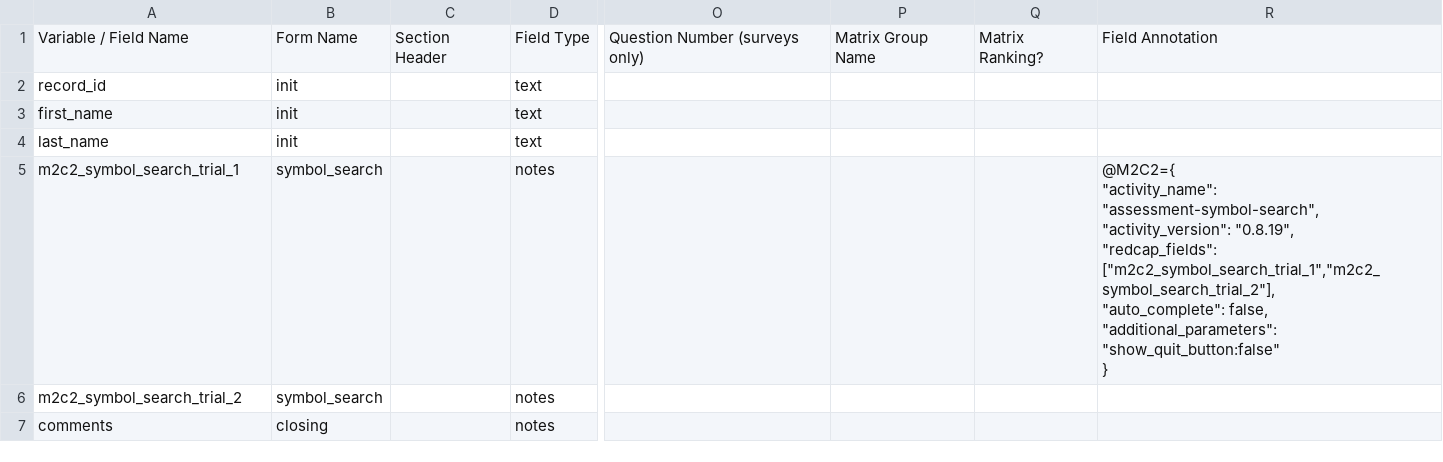
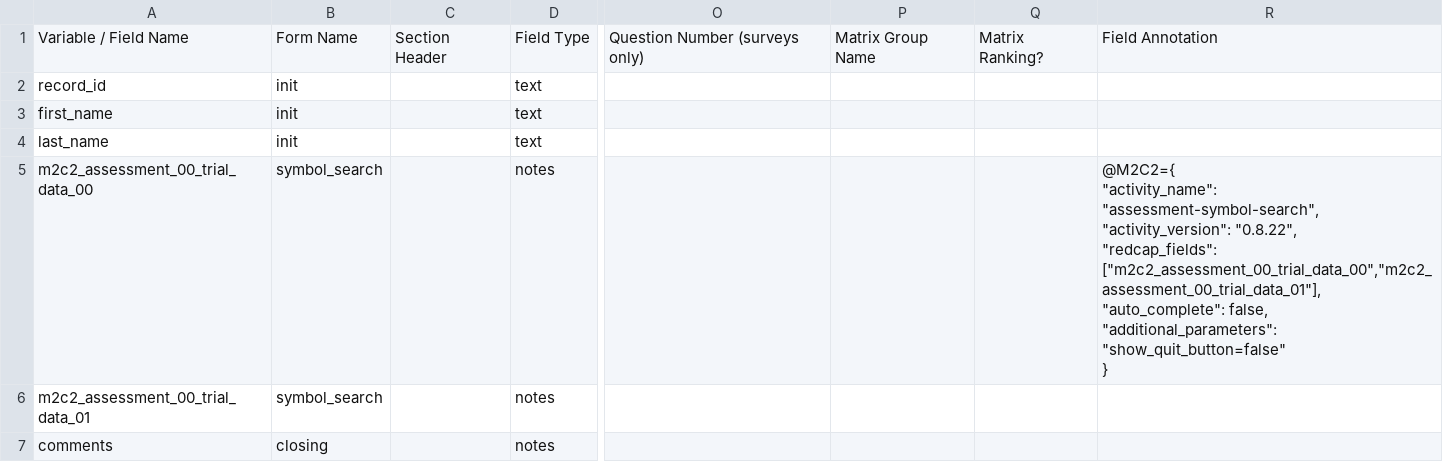
Before and after one commit to stingray2772/redcap-m2c2, a CSV file: examples/sample-data-dictionary.csv, drawn as a sheet; only a part is shown, gaps mark what is left out; ↵ is a line break in a cell; the diff names each change by its address in the sheet, - before the commit and + after, or states it on an @@ line.

Commit message:
update example data dictionary

```diff
--- a/examples/sample-data-dictionary.csv
+++ b/examples/sample-data-dictionary.csv
-A5: m2c2_symbol_search_trial_1
+A5: m2c2_assessment_00_trial_data_00
-R5: …"assessment-symbol-search", ↵ "activity_version": "0.8.19", ↵ "redcap_fields": ["m2c2_symbol_search_trial_1","m2c2_symbol_search_trial_2"], ↵ "auto_complete": false, ↵ "additional_parameters": "show_quit_button:false" ↵ }
+R5: …"assessment-symbol-search", ↵ "activity_version": "0.8.22", ↵ "redcap_fields": ["m2c2_assessment_00_trial_data_00","m2c2_assessment_00_trial_data_01"], ↵ "auto_complete": false, ↵ "additional_parameters": "show_quit_button=false" ↵ }
-A6: m2c2_symbol_search_trial_2
+A6: m2c2_assessment_00_trial_data_01
```
